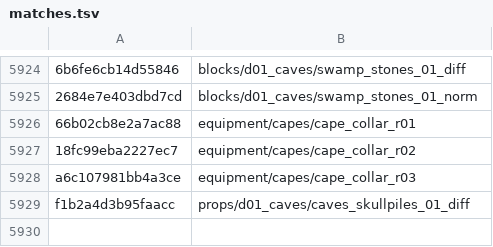
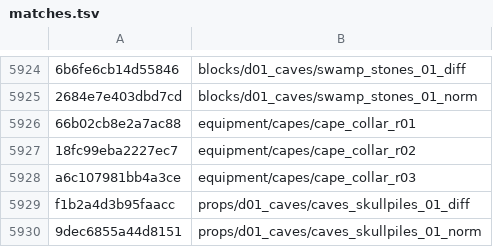
Before and after one commit to SavageDuck26/Gauntlet-Delve, a TSV file: Scripting/hashcracker/matches.tsv, drawn as a sheet; only a part is shown, gaps mark what is left out.

Commit message:
61.6: cape_collar_r01..03 and caves_skullpiles_01_{diff,norm} - the token lists are the reach

```diff
--- a/Scripting/hashcracker/matches.tsv
+++ b/Scripting/hashcracker/matches.tsv
@@ -5929 +5929,2 @@ a6c107981bb4a3ce	equipment/capes/cape_collar_r03
 f1b2a4d3b95faacc	props/d01_caves/caves_skullpiles_01_diff
+9dec6855a44d8151	props/d01_caves/caves_skullpiles_01_norm
```
Also changed, not shown: 1 other file.
